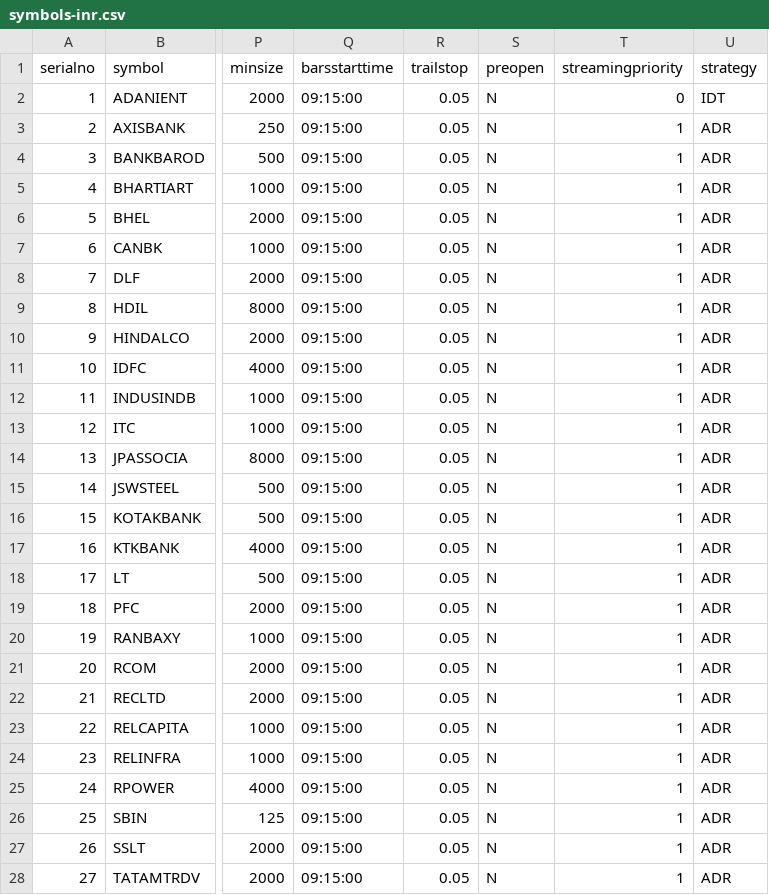
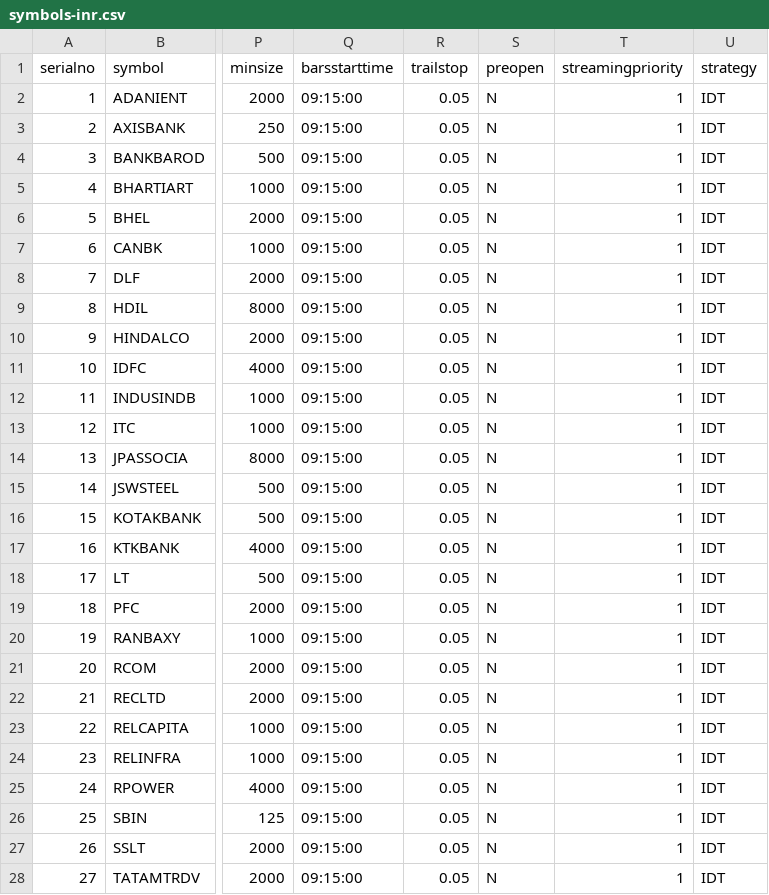
Before and after one commit to pankaj3009/strategies, a CSV file: symbols-inr.csv, drawn as a sheet; only a part is shown, gaps mark what is left out; the diff covers the shown part only; the diff names each change by its address in the sheet, - before the commit and + after, or states it on an @@ line.

```diff
--- a/symbols-inr.csv
+++ b/symbols-inr.csv
-T2 (streamingpriority): 0
+T2 (streamingpriority): 1
-U3:U28 (strategy): ADR
+U3:U28 (strategy): IDT
```
Also changed, not shown: 4 edited cells elsewhere in this file, symbols-adrusd.csv, symbols-usd.csv, 16 other files.
